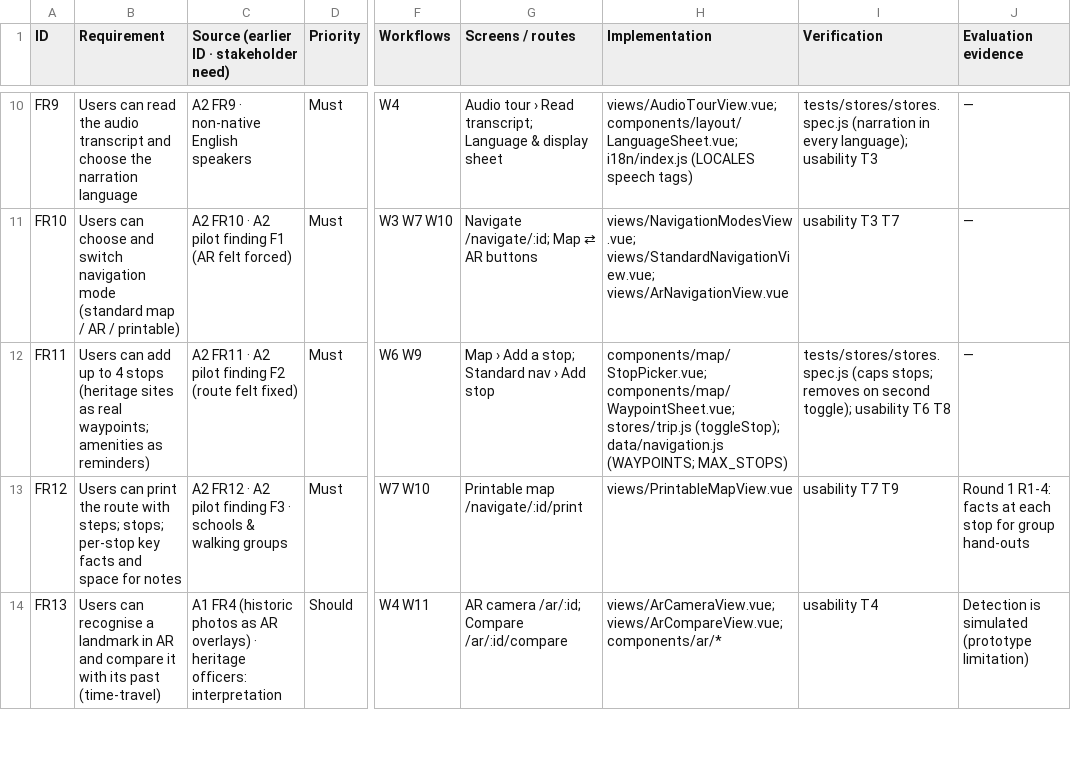
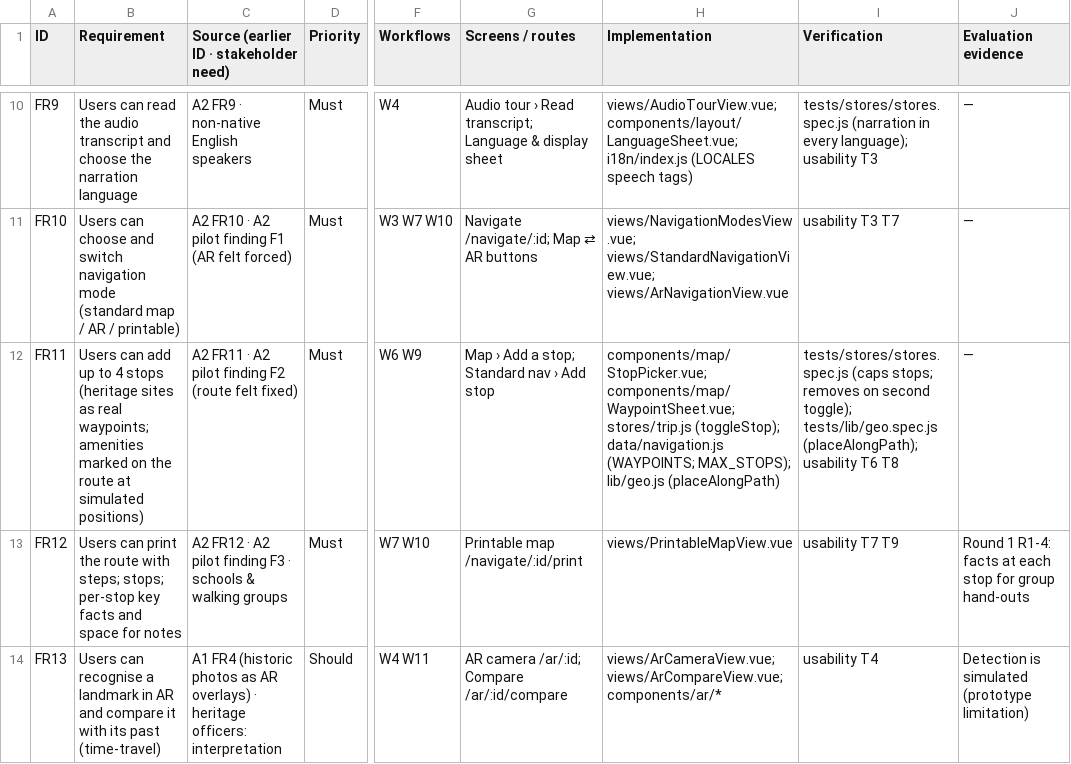
Before and after one commit to Podi-Skying/KIT519-Hobart-Historic, a CSV file: docs/a3/rtm.csv, drawn as a sheet; only a part is shown, gaps mark what is left out; the diff names each change by its address in the sheet, - before the commit and + after, or states it on an @@ line.

```diff
--- a/docs/a3/rtm.csv
+++ b/docs/a3/rtm.csv
-B12 (Requirement): …waypoints; amenities as reminders)
+B12 (Requirement): …waypoints; amenities marked on the route at simulated positions)
-H12 (Implementation): …data/navigation.js (WAYPOINTS; MAX_STOPS)
+H12 (Implementation): …data/navigation.js (WAYPOINTS; MAX_STOPS); lib/geo.js (placeAlongPath)
-I12 (Verification): …second toggle); usability T6…
+I12 (Verification): …second toggle); tests/lib/geo.spec.js (placeAlongPath); usability T6…
```
Also changed, not shown: 12 other files.
